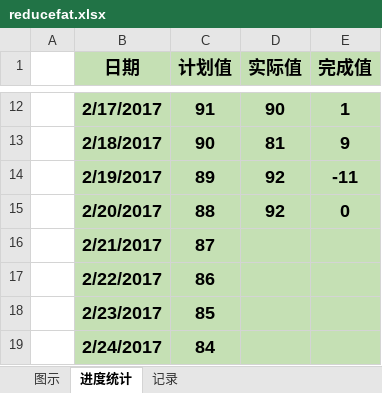
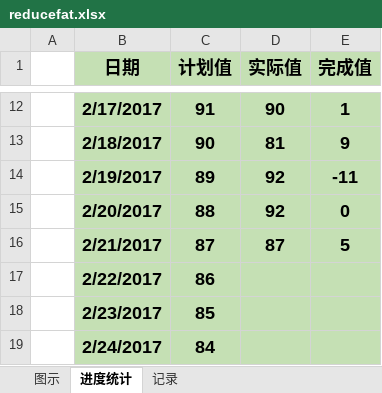
Before and after one commit to duominike/redemption, an Excel workbook: redemption/reducefat.xlsx, sheet 进度统计, drawn as a sheet; only a part is shown, gaps mark what is left out; values as stored, in another font and other column widths than the file's, no borders; the diff names each change by its address in the sheet, - before the commit and + after, or states it on an @@ line.

```diff
--- a/redemption/reducefat.xlsx (sheet 进度统计)
+++ b/redemption/reducefat.xlsx (sheet 进度统计)
-D16 (实际值): (empty)
+D16 (实际值): 87
-E16 (完成值): (empty)
+E16 (完成值): 5
```
Also changed, not shown: sheet 记录, charts or pictures, 1 other file.
